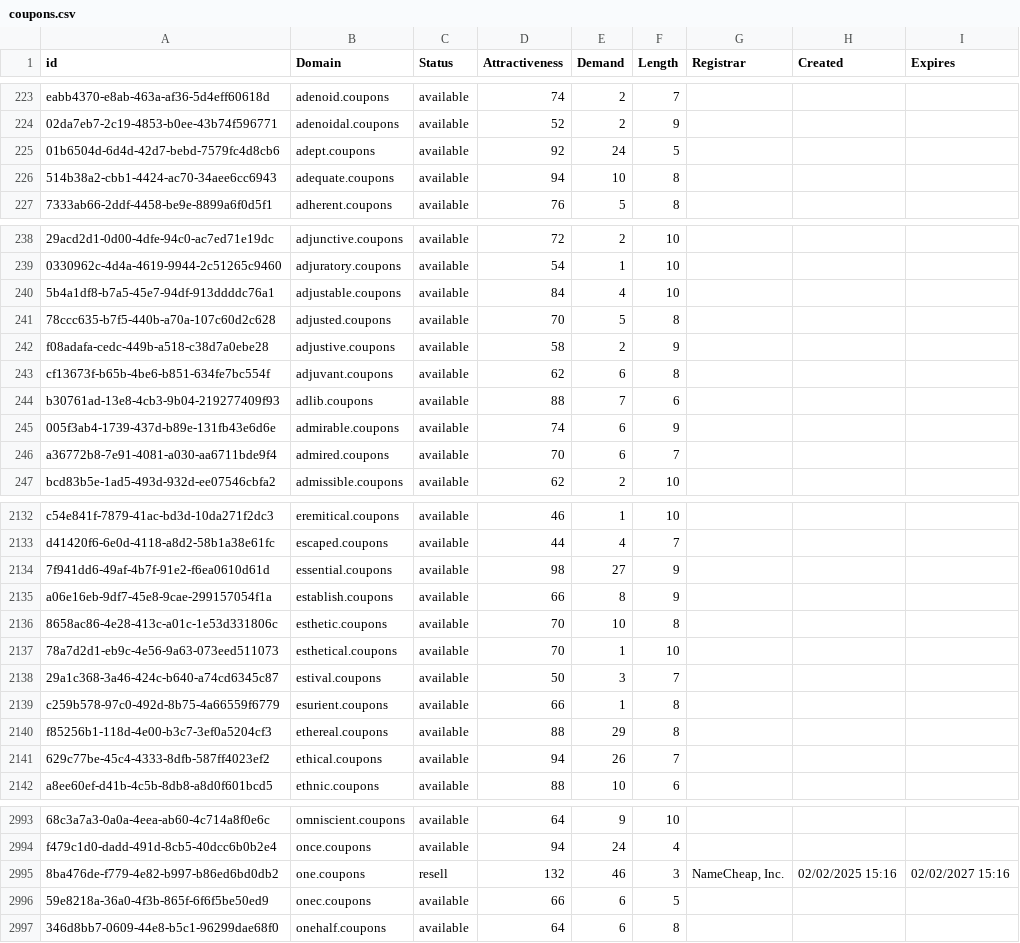
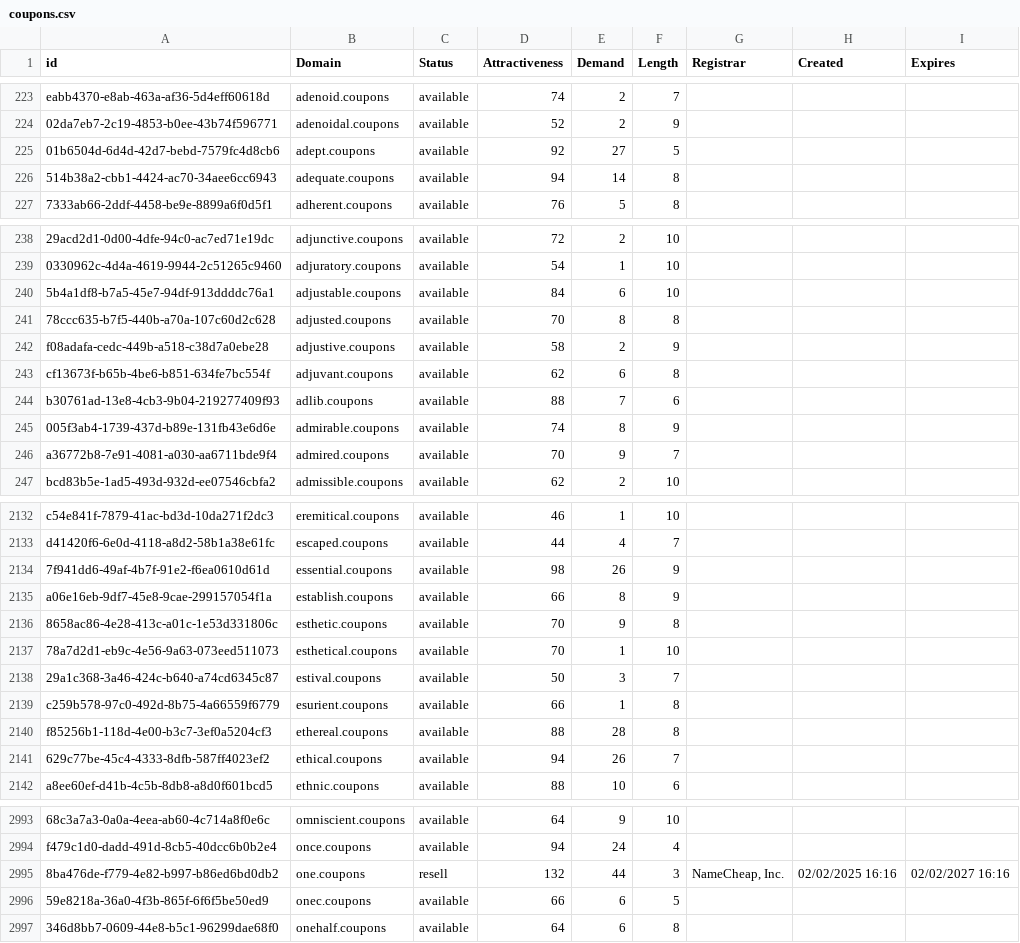
Before and after one commit to UniqueDomains/coupons-oneword-domains, a CSV file: coupons.csv, drawn as a sheet; only a part is shown, gaps mark what is left out; the diff covers the shown part only; the diff names each change by its address in the sheet, - before the commit and + after, or states it on an @@ line.

```diff
--- a/coupons.csv
+++ b/coupons.csv
-E225 (Demand): 24
+E225 (Demand): 27
-E226 (Demand): 10
+E226 (Demand): 14
-E240 (Demand): 4
+E240 (Demand): 6
-E241 (Demand): 5
+E241 (Demand): 8
-E245 (Demand): 6
+E245 (Demand): 8
-E246 (Demand): 6
+E246 (Demand): 9
-E2134 (Demand): 27
+E2134 (Demand): 26
-E2136 (Demand): 10
+E2136 (Demand): 9
-E2140 (Demand): 29
+E2140 (Demand): 28
-E2995 (Demand): 46
+E2995 (Demand): 44
-H2995 (Created): 02/02/2025 15:16
+H2995 (Created): 02/02/2025 16:16
-I2995 (Expires): 02/02/2027 15:16
+I2995 (Expires): 02/02/2027 16:16
```
Also changed, not shown: 86 edited cells elsewhere in this file, 2 other files.
